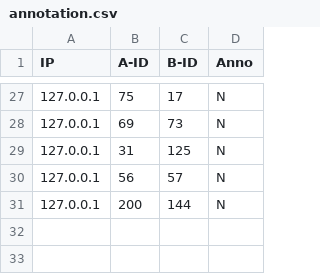
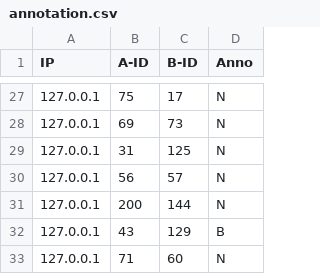
Before and after one commit to baiyanlali/MarioWeb, a CSV file: data/annotation.csv, drawn as a sheet; only a part is shown, gaps mark what is left out; the diff names each change by its address in the sheet, - before the commit and + after, or states it on an @@ line.

```diff
--- a/data/annotation.csv
+++ b/data/annotation.csv
+row 32: 127.0.0.1 | 43 | 129 | B
+row 33: 127.0.0.1 | 71 | 60 | N
```
Also changed, not shown: data/questionare.csv, 3 other files.
